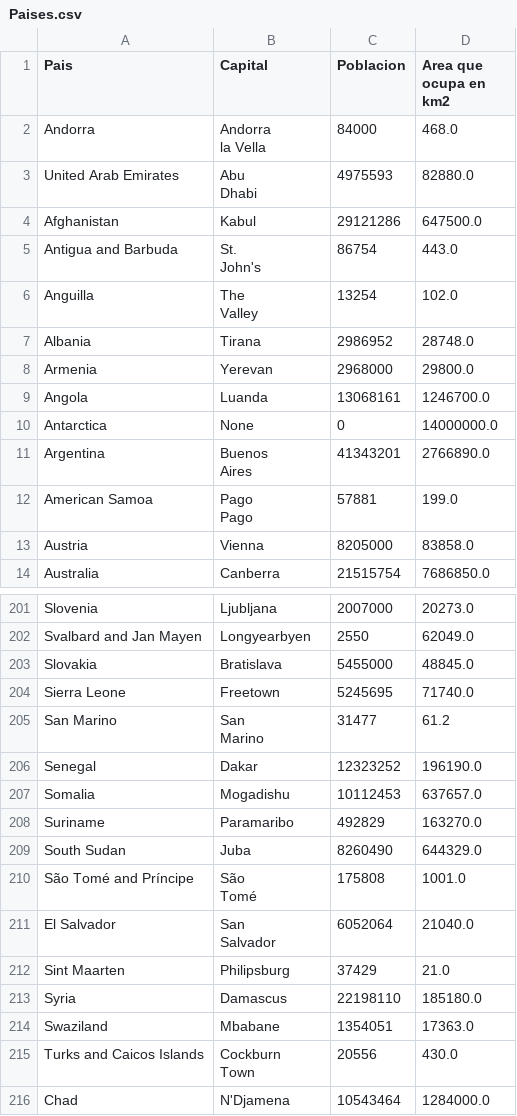
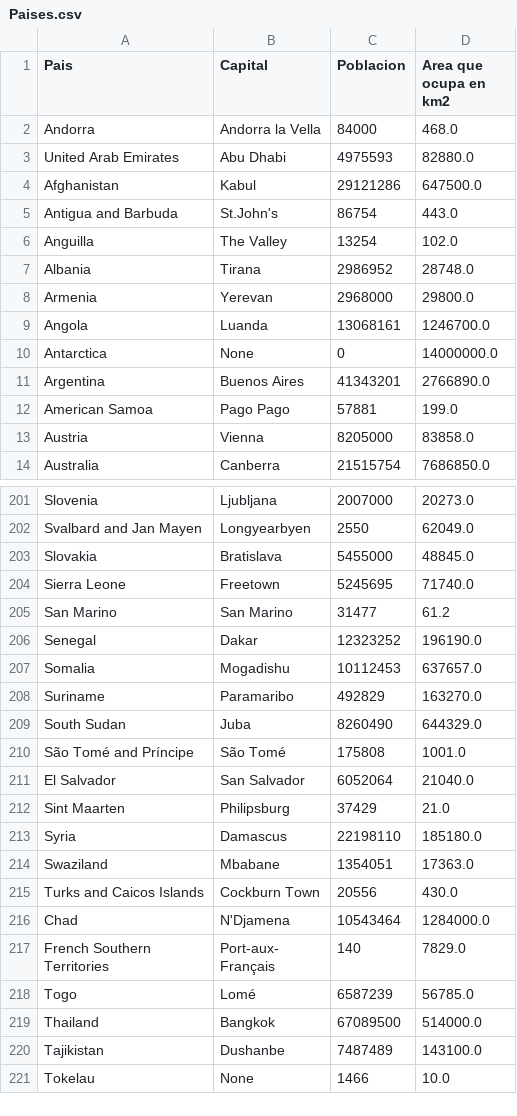
Before and after one commit to omaradriano/Temas_Selectos_Ej_9, a CSV file: Ejercicio_11/Paises.csv, drawn as a sheet; only a part is shown, gaps mark what is left out; the shorter side is filled out with more unchanged rows; the diff covers the shown part only.

```diff
--- a/Ejercicio_11/Paises.csv
+++ b/Ejercicio_11/Paises.csv
@@ -1,11 +1,7 @@
 Pais,Capital,Poblacion,Area que ocupa en km2
-Andorra,"Andorra
-                  la Vella",84000,468.0
-United Arab Emirates,"Abu
-                  Dhabi",4975593,82880.0
+Andorra,"Andorra la Vella",84000,468.0
+United Arab Emirates,"Abu Dhabi",4975593,82880.0
 Afghanistan,Kabul,29121286,647500.0
-Antigua and Barbuda,"St.
-                  John's",86754,443.0
-Anguilla,"The
-                  Valley",13254,102.0
+Antigua and Barbuda,"St.John's",86754,443.0
+Anguilla,"The Valley",13254,102.0
 Albania,Tirana,2986952,28748.0
@@ -14,6 +10,4 @@ Angola,Luanda,13068161,1246700.0
 Antarctica,None,0,14000000.0
-Argentina,"Buenos
-                  Aires",41343201,2766890.0
-American Samoa,"Pago
-                  Pago",57881,199.0
+Argentina,"Buenos Aires",41343201,2766890.0
+American Samoa,"Pago Pago",57881,199.0
 Austria,Vienna,8205000,83858.0
@@ -232,4 +204,3 @@ Slovakia,Bratislava,5455000,48845.0
 Sierra Leone,Freetown,5245695,71740.0
-San Marino,"San
-                  Marino",31477,61.2
+San Marino,"San Marino",31477,61.2
 Senegal,Dakar,12323252,196190.0
@@ -238,6 +209,4 @@ Suriname,Paramaribo,492829,163270.0
 South Sudan,Juba,8260490,644329.0
-São Tomé and Príncipe,"São
-                  Tomé",175808,1001.0
-El Salvador,"San
-                  Salvador",6052064,21040.0
+São Tomé and Príncipe,"São Tomé",175808,1001.0
+El Salvador,"San Salvador",6052064,21040.0
 Sint Maarten,Philipsburg,37429,21.0
@@ -245,4 +214,3 @@ Syria,Damascus,22198110,185180.0
 Swaziland,Mbabane,1354051,17363.0
-Turks and Caicos Islands,"Cockburn
-                  Town",20556,430.0
+Turks and Caicos Islands,"Cockburn Town",20556,430.0
 Chad,N'Djamena,10543464,1284000.0
```
Also changed, not shown: 26 edited cells elsewhere in this file, 2 other files.
